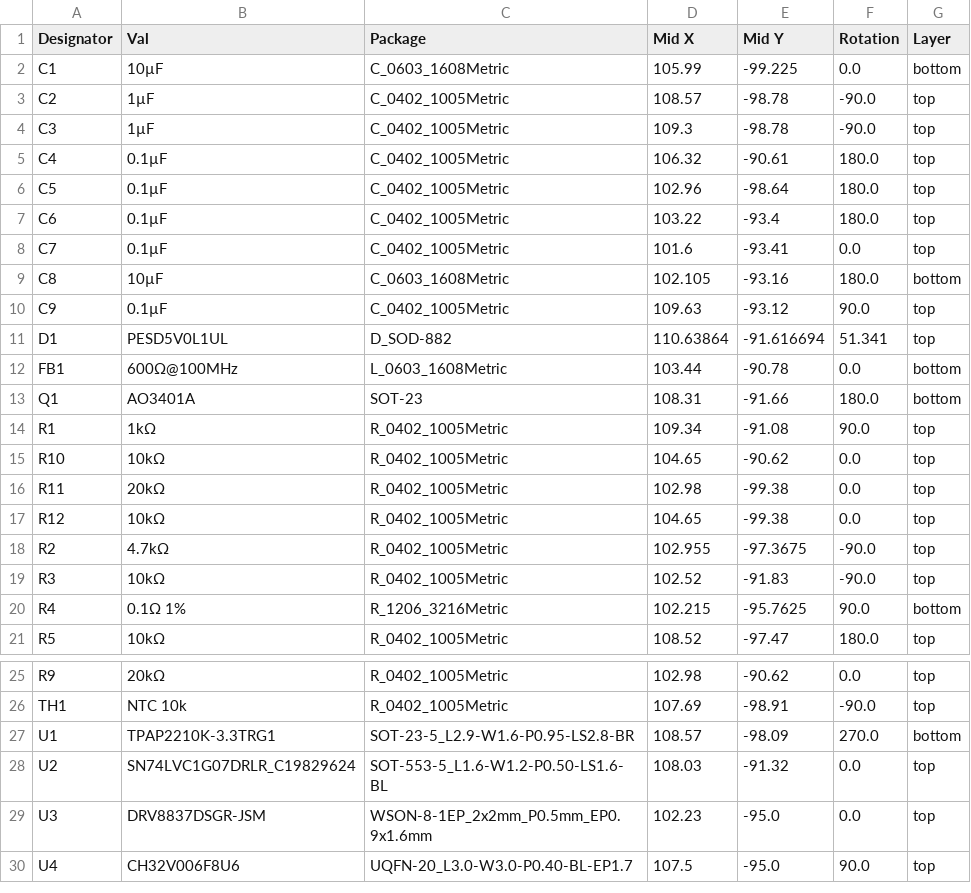
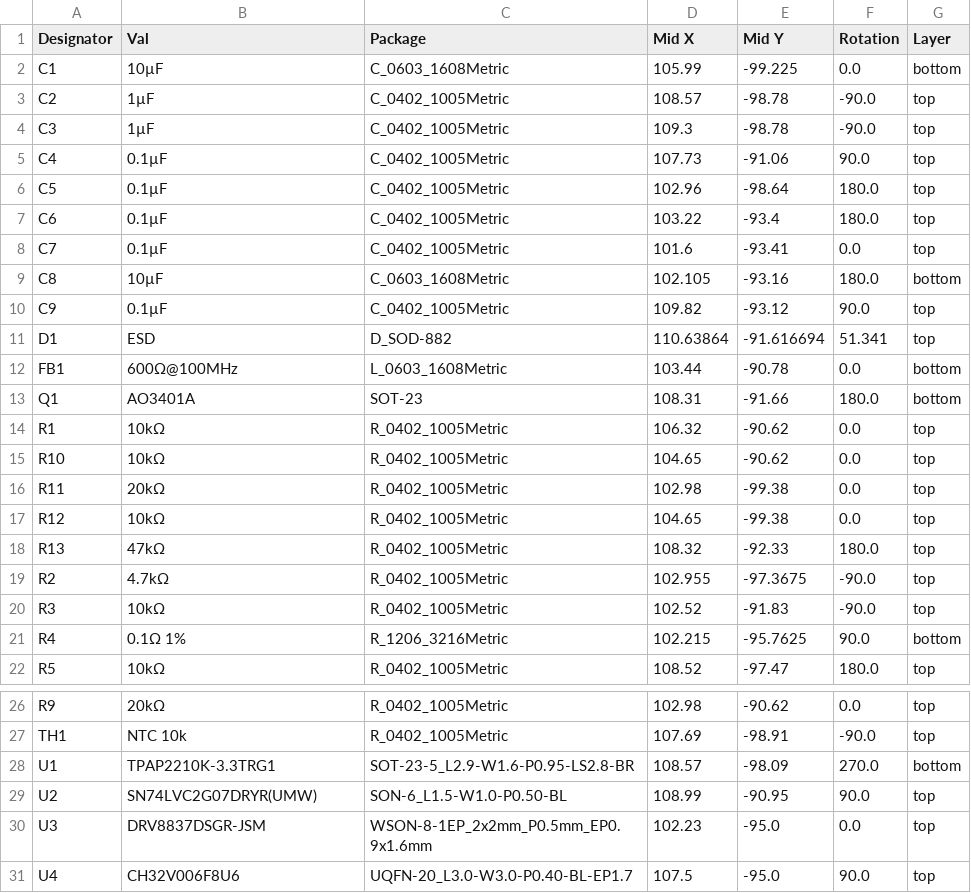
Before and after one commit to OpenServoCore/open-servo-core, a CSV file: hardware/boards/sg90-prod-ch32v006/jlcpcb/production_files/CPL-sg90-prod-ch32v006.csv, drawn as a sheet; only a part is shown, gaps mark what is left out.

Commit message:
make sg90-pprod-ch32v006 board DATA line 5v tolerant

```diff
--- a/hardware/boards/sg90-prod-ch32v006/jlcpcb/production_files/CPL-sg90-prod-ch32v006.csv
+++ b/hardware/boards/sg90-prod-ch32v006/jlcpcb/production_files/CPL-sg90-prod-ch32v006.csv
@@ -4,3 +4,3 @@ C2,1µF,C_0402_1005Metric,108.57,-98.78,-90.0,top
 C3,1µF,C_0402_1005Metric,109.3,-98.78,-90.0,top
-C4,0.1µF,C_0402_1005Metric,106.32,-90.61,180.0,top
+C4,0.1µF,C_0402_1005Metric,107.73,-91.06,90.0,top
 C5,0.1µF,C_0402_1005Metric,102.96,-98.64,180.0,top
@@ -9,7 +9,7 @@ C7,0.1µF,C_0402_1005Metric,101.6,-93.41,0.0,top
 C8,10µF,C_0603_1608Metric,102.105,-93.16,180.0,bottom
-C9,0.1µF,C_0402_1005Metric,109.63,-93.12,90.0,top
-D1,PESD5V0L1UL,D_SOD-882,110.63864,-91.616694,51.341,top
+C9,0.1µF,C_0402_1005Metric,109.82,-93.12,90.0,top
+D1,ESD,D_SOD-882,110.63864,-91.616694,51.341,top
 FB1,600Ω@100MHz,L_0603_1608Metric,103.44,-90.78,0.0,bottom
 Q1,AO3401A,SOT-23,108.31,-91.66,180.0,bottom
-R1,1kΩ,R_0402_1005Metric,109.34,-91.08,90.0,top
+R1,10kΩ,R_0402_1005Metric,106.32,-90.62,0.0,top
 R10,10kΩ,R_0402_1005Metric,104.65,-90.62,0.0,top
@@ -17,2 +17,3 @@ R11,20kΩ,R_0402_1005Metric,102.98,-99.38,0.0,top
 R12,10kΩ,R_0402_1005Metric,104.65,-99.38,0.0,top
+R13,47kΩ,R_0402_1005Metric,108.32,-92.33,180.0,top
 R2,4.7kΩ,R_0402_1005Metric,102.955,-97.3675,-90.0,top
@@ -27,3 +28,3 @@ TH1,NTC 10k,R_0402_1005Metric,107.69,-98.91,-90.0,top
 U1,TPAP2210K-3.3TRG1,SOT-23-5_L2.9-W1.6-P0.95-LS2.8-BR,108.57,-98.09,270.0,bottom
-U2,SN74LVC1G07DRLR_C19829624,SOT-553-5_L1.6-W1.2-P0.50-LS1.6-BL,108.03,-91.32,0.0,top
+U2,SN74LVC2G07DRYR(UMW),SON-6_L1.5-W1.0-P0.50-BL,108.99,-90.95,90.0,top
 U3,DRV8837DSGR-JSM,WSON-8-1EP_2x2mm_P0.5mm_EP0.9x1.6mm,102.23,-95.0,0.0,top
```
Also changed, not shown: hardware/boards/sg90-prod-ch32v006/jlcpcb/production_files/BOM-sg90-prod-ch32v006.csv, 23 other files.
